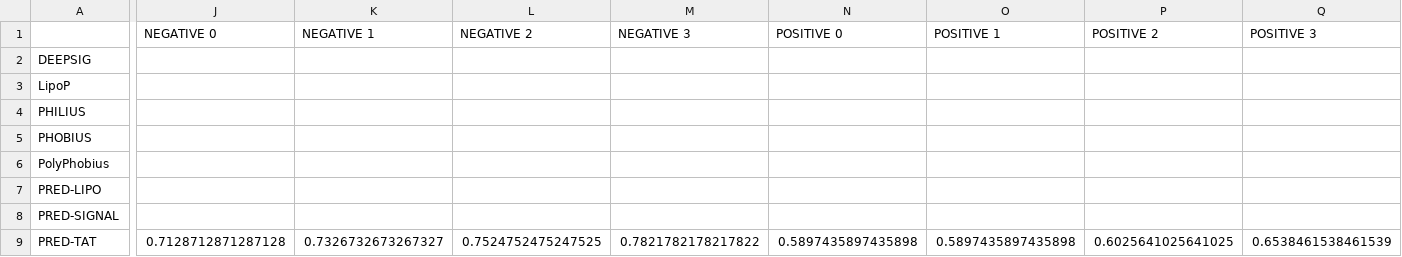
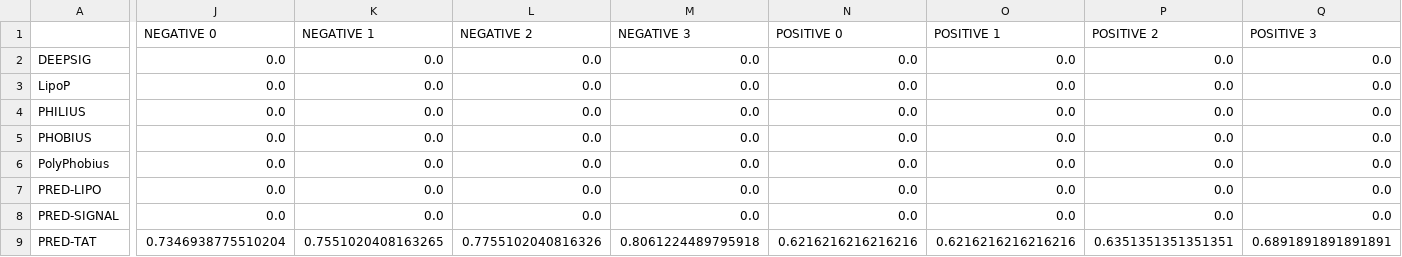
Before and after one commit to fteufel/master-thesis, a CSV file: sp_prediction_experiments/experiments_results/benchmark_performances_signalp5_paper/TAT_benchmark_recalls.csv, drawn as a sheet; only a part is shown, gaps mark what is left out; the diff covers the shown part only; the diff names each change by its address in the sheet, - before the commit and + after, or states it on an @@ line.

```diff
--- a/sp_prediction_experiments/experiments_results/benchmark_performances_signalp5_paper/TAT_benchmark_recalls.csv
+++ b/sp_prediction_experiments/experiments_results/benchmark_performances_signalp5_paper/TAT_benchmark_recalls.csv
-J2:J8 (NEGATIVE 0): (empty)
+J2:J8 (NEGATIVE 0): 0.0
-K2:K8 (NEGATIVE 1): (empty)
+K2:K8 (NEGATIVE 1): 0.0
-L2:L8 (NEGATIVE 2): (empty)
+L2:L8 (NEGATIVE 2): 0.0
-M2:M8 (NEGATIVE 3): (empty)
+M2:M8 (NEGATIVE 3): 0.0
-N2:N8 (POSITIVE 0): (empty)
+N2:N8 (POSITIVE 0): 0.0
-O2:O8 (POSITIVE 1): (empty)
+O2:O8 (POSITIVE 1): 0.0
-P2:P8 (POSITIVE 2): (empty)
+P2:P8 (POSITIVE 2): 0.0
-Q2:Q8 (POSITIVE 3): (empty)
+Q2:Q8 (POSITIVE 3): 0.0
-J9 (NEGATIVE 0): 0.7128712871287128
+J9 (NEGATIVE 0): 0.7346938775510204
-K9 (NEGATIVE 1): 0.7326732673267327
+K9 (NEGATIVE 1): 0.7551020408163265
-L9 (NEGATIVE 2): 0.7524752475247525
+L9 (NEGATIVE 2): 0.7755102040816326
-M9 (NEGATIVE 3): 0.7821782178217822
+M9 (NEGATIVE 3): 0.8061224489795918
-N9 (POSITIVE 0): 0.5897435897435898
+N9 (POSITIVE 0): 0.6216216216216216
-O9 (POSITIVE 1): 0.5897435897435898
+O9 (POSITIVE 1): 0.6216216216216216
-P9 (POSITIVE 2): 0.6025641025641025
+P9 (POSITIVE 2): 0.6351351351351351
-Q9 (POSITIVE 3): 0.6538461538461539
+Q9 (POSITIVE 3): 0.6891891891891891
```
Also changed, not shown: 128 edited cells elsewhere in this file, sp_prediction_experiments/experiments_results/benchmark_performances_signalp5_paper/LIPO_benchmark_precisions.csv, sp_prediction_experiments/experiments_results/benchmark_performances_signalp5_paper/LIPO_benchmark_recalls.csv, 5 other files.
